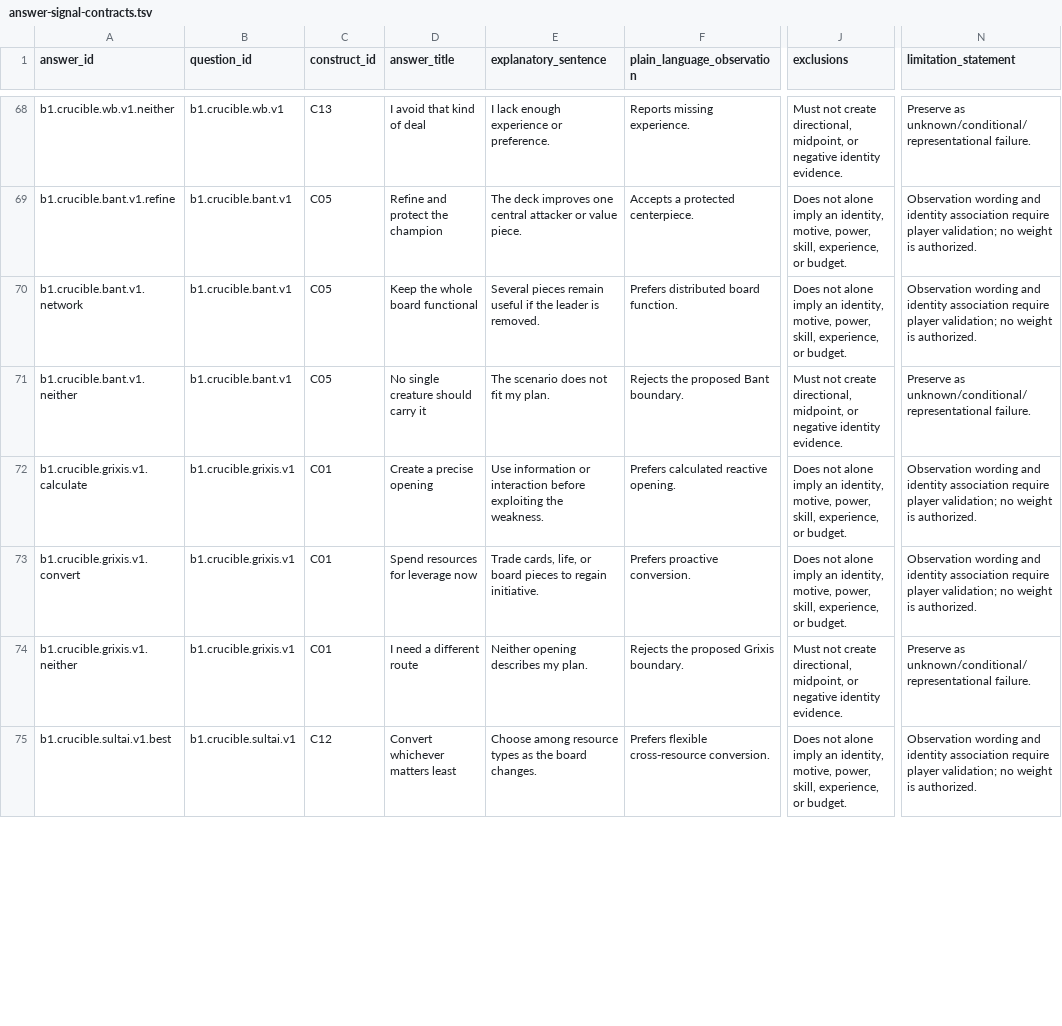
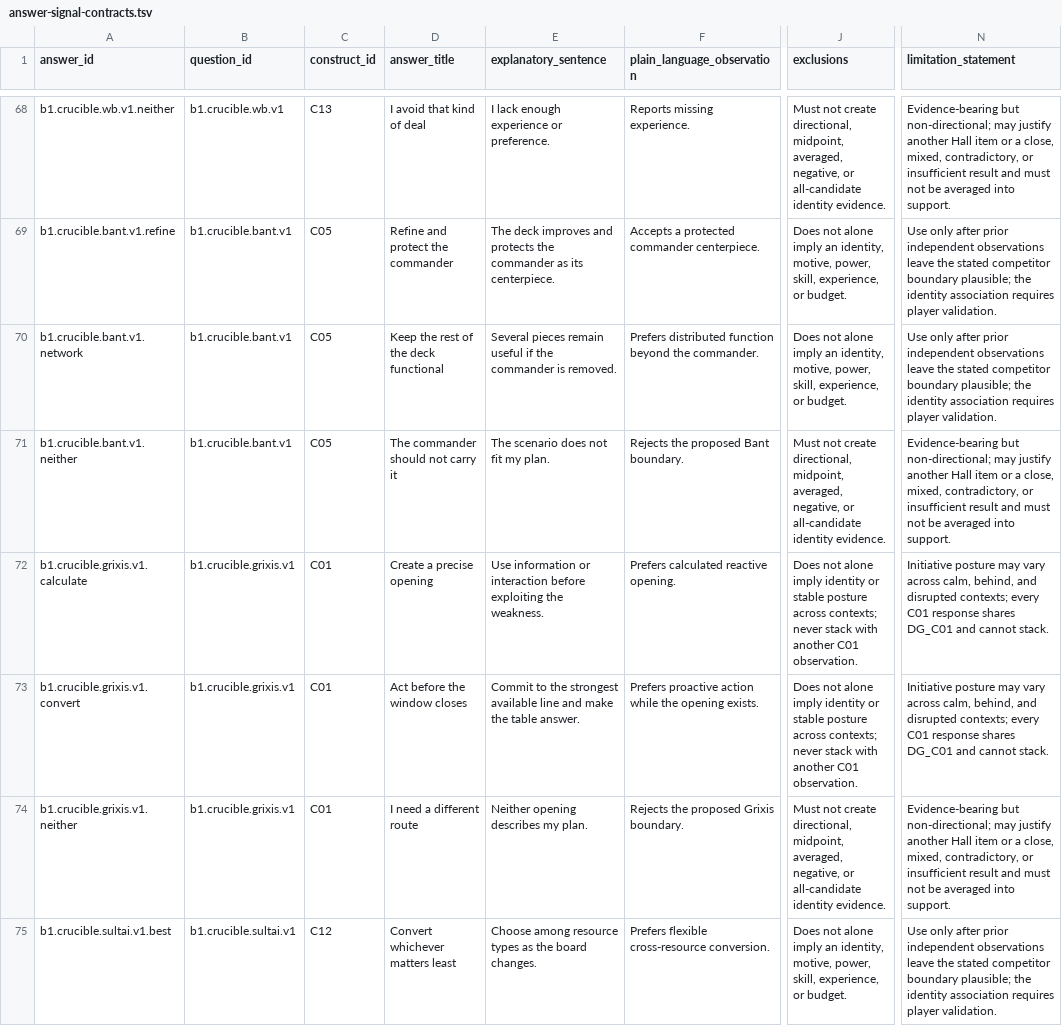
Before and after one commit to rboles84/mtgSiteWIP, a TSV file: docs/plans/vm551-gate-b1-placement-instrument/answer-signal-contracts.tsv, drawn as a sheet; only a part is shown, gaps mark what is left out; the diff covers the shown part only; the diff names each change by its address in the sheet, - before the commit and + after, or states it on an @@ line.

Commit message:
docs(vm551): incorporate Gate B1 owner review

```diff
--- a/docs/plans/vm551-gate-b1-placement-instrument/answer-signal-contracts.tsv
+++ b/docs/plans/vm551-gate-b1-placement-instrument/answer-signal-contracts.tsv
-J68 (exclusions): …directional, midpoint, or negative identity evidence.
+J68 (exclusions): …directional, midpoint, averaged, negative, or all-candidate identity evidence.
-N68 (limitation_statement): Preserve as unknown/conditional/representational failure.
+N68 (limitation_statement): Evidence-bearing but non-directional; may justify another Hall item or a close, mixed, contradictory, or insufficient result and must not be averaged into support.
-D69 (answer_title): Refine and protect the champion
+D69 (answer_title): Refine and protect the commander
-E69 (explanatory_sentence): …deck improves one central attacker or value piece.
+E69 (explanatory_sentence): …deck improves and protects the commander as its centerpiece.
-F69 (plain_language_observation): Accepts a protected centerpiece.
+F69 (plain_language_observation): Accepts a protected commander centerpiece.
-N69:N70 (limitation_statement): Observation wording and identity association require player validation; no weight is authorized.
+N69:N70 (limitation_statement): Use only after prior independent observations leave the stated competitor boundary plausible; the identity association requires player validation.
-D70 (answer_title): Keep the whole board functional
+D70 (answer_title): Keep the rest of the deck functional
-E70 (explanatory_sentence): …if the leader is removed.
+E70 (explanatory_sentence): …if the commander is removed.
-F70 (plain_language_observation): Prefers distributed board function.
+F70 (plain_language_observation): Prefers distributed function beyond the commander.
-D71 (answer_title): No single creature should carry it
+D71 (answer_title): The commander should not carry it
-J71 (exclusions): …directional, midpoint, or negative identity evidence.
+J71 (exclusions): …directional, midpoint, averaged, negative, or all-candidate identity evidence.
-N71 (limitation_statement): Preserve as unknown/conditional/representational failure.
+N71 (limitation_statement): Evidence-bearing but non-directional; may justify another Hall item or a close, mixed, contradictory, or insufficient result and must not be averaged into support.
-J72:J73 (exclusions): …alone imply an identity, motive, power, skill, experience, or budget.
+J72:J73 (exclusions): …alone imply identity or stable posture across contexts; never stack with another C01 observation.
-N72:N73 (limitation_statement): Observation wording and identity association require player validation; no weight is authorized.
+N72:N73 (limitation_statement): Initiative posture may vary across calm, behind, and disrupted contexts; every C01 response shares DG_C01 and cannot stack.
-D73 (answer_title): Spend resources for leverage now
+D73 (answer_title): Act before the window closes
-E73 (explanatory_sentence): Trade cards, life, or board pieces to regain initiative.
+E73 (explanatory_sentence): Commit to the strongest available line and make the table answer.
-F73 (plain_language_observation): Prefers proactive conversion.
+F73 (plain_language_observation): Prefers proactive action while the opening exists.
-J74 (exclusions): …directional, midpoint, or negative identity evidence.
+J74 (exclusions): …directional, midpoint, averaged, negative, or all-candidate identity evidence.
-N74 (limitation_statement): Preserve as unknown/conditional/representational failure.
+N74 (limitation_statement): Evidence-bearing but non-directional; may justify another Hall item or a close, mixed, contradictory, or insufficient result and must not be averaged into support.
-N75 (limitation_statement): Observation wording and identity association require player validation; no weight is authorized.
+N75 (limitation_statement): Use only after prior independent observations leave the stated competitor boundary plausible; the identity association requires player validation.
```
Also changed, not shown: 131 edited cells elsewhere in this file, docs/plans/vm551-gate-b1-placement-instrument/construct-map.tsv, docs/plans/vm551-gate-b1-placement-instrument/pilot-question-bank.tsv, 12 other files.
